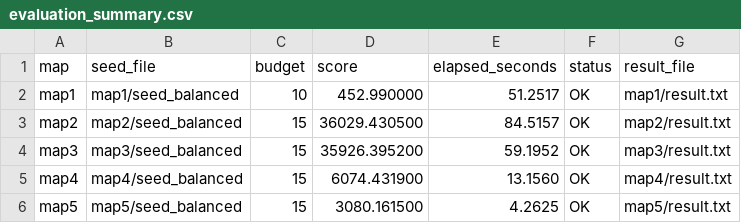
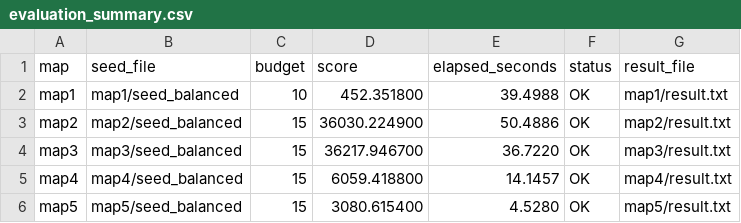
Before and after one commit to hotteano/Artificial-Intelligence-H-Course-Material-and-Notes-for-SPR26-in-SUSTech, a CSV file: Project1/Project1/Project1/Testcase/Heuristic/evaluation_summary.csv, drawn as a sheet.

```diff
--- a/Project1/Project1/Project1/Testcase/Heuristic/evaluation_summary.csv
+++ b/Project1/Project1/Project1/Testcase/Heuristic/evaluation_summary.csv
@@ -1,6 +1,6 @@
 map,seed_file,budget,score,elapsed_seconds,status,result_file
-map1,map1/seed_balanced,10,452.990000,51.2517,OK,map1/result.txt
-map2,map2/seed_balanced,15,36029.430500,84.5157,OK,map2/result.txt
-map3,map3/seed_balanced,15,35926.395200,59.1952,OK,map3/result.txt
-map4,map4/seed_balanced,15,6074.431900,13.1560,OK,map4/result.txt
-map5,map5/seed_balanced,15,3080.161500,4.2625,OK,map5/result.txt
+map1,map1/seed_balanced,10,452.351800,39.4988,OK,map1/result.txt
+map2,map2/seed_balanced,15,36030.224900,50.4886,OK,map2/result.txt
+map3,map3/seed_balanced,15,36217.946700,36.7220,OK,map3/result.txt
+map4,map4/seed_balanced,15,6059.418800,14.1457,OK,map4/result.txt
+map5,map5/seed_balanced,15,3080.615400,4.5280,OK,map5/result.txt
```
Also changed, not shown: Project1/Project1/Project1/Testcase/Heuristic/timing_summary.csv, 29 other files.
